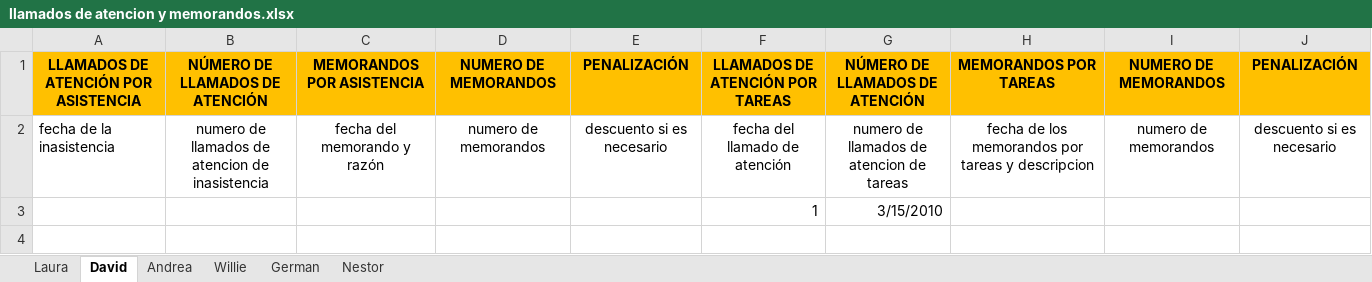
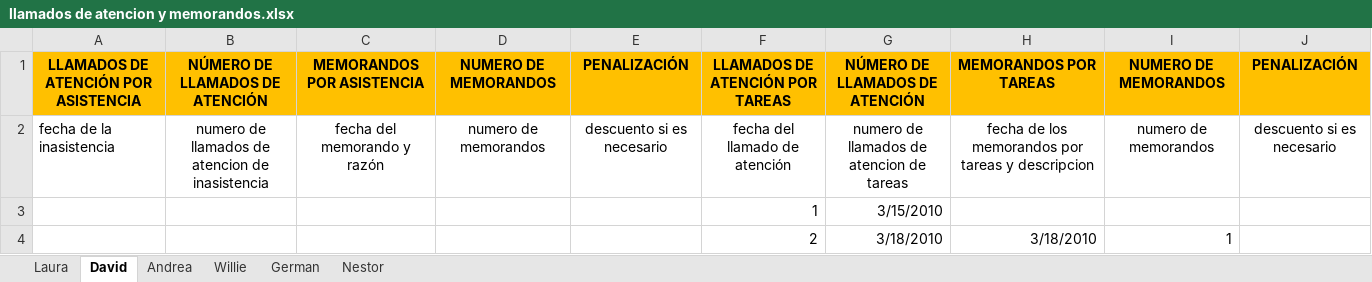
Before and after one commit to doomer4646/alimnova, an Excel workbook: llamados de atencion y memorandos.xlsx, sheet David, drawn as a sheet; values as stored, in another font and other column widths than the file's, no borders; the diff names each change by its address in the sheet, - before the commit and + after, or states it on an @@ line.

```diff
--- a/llamados de atencion y memorandos.xlsx (sheet David)
+++ b/llamados de atencion y memorandos.xlsx (sheet David)
+row 4:  |  |  |  |  | 2 | 3/18/2010 | 3/18/2010 | 1
```
Also changed, not shown: sheet Willie, sheet German, 1 other file.
